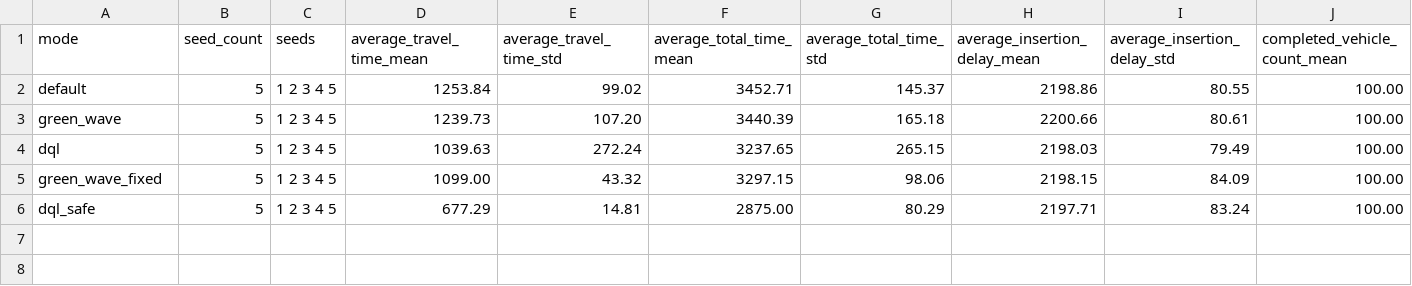
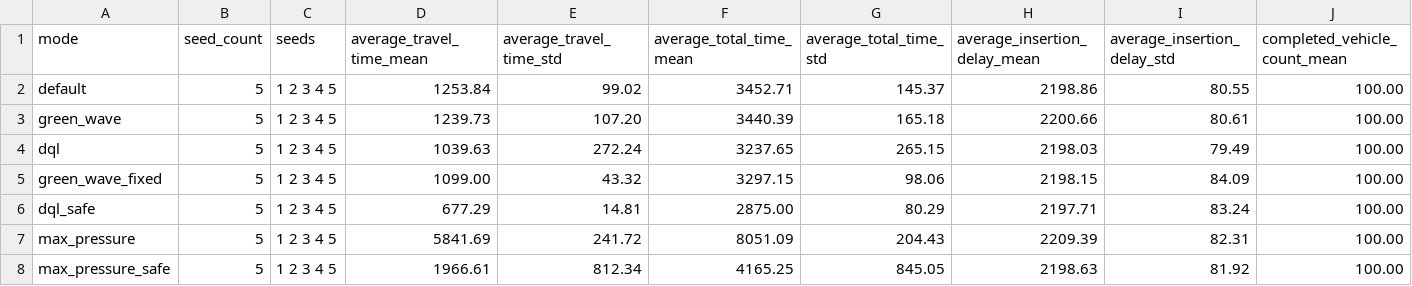
Before and after one commit to Yilmazurun/RL-traffic-signal-control, a CSV file: koridor_olcumleri/sonuclar/karsilastirma_coklu_tohum.csv, drawn as a sheet; only a part is shown; rows hold the shown columns only; the diff names each change by its address in the sheet, - before the commit and + after, or states it on an @@ line.

```diff
--- a/koridor_olcumleri/sonuclar/karsilastirma_coklu_tohum.csv
+++ b/koridor_olcumleri/sonuclar/karsilastirma_coklu_tohum.csv
+row 7: max_pressure | 5 | 1 2 3 4 5 | 5841.69 | 241.72 | 8051.09 | 204.43 | 2209.39 | 82.31 | 100.00
+row 8: max_pressure_safe | 5 | 1 2 3 4 5 | 1966.61 | 812.34 | 4165.25 | 845.05 | 2198.63 | 81.92 | 100.00
```
Also changed, not shown: koridor_olcumleri/sonuclar/karsilastirma_ozet.csv, 33 other files.
